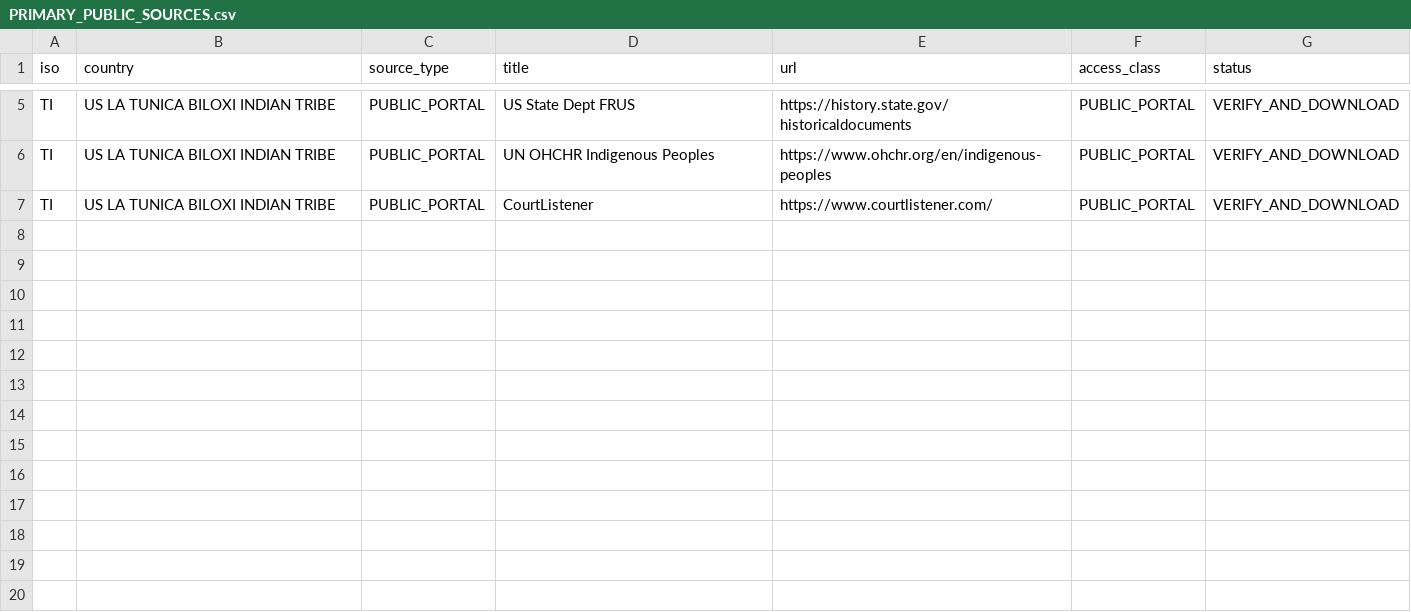
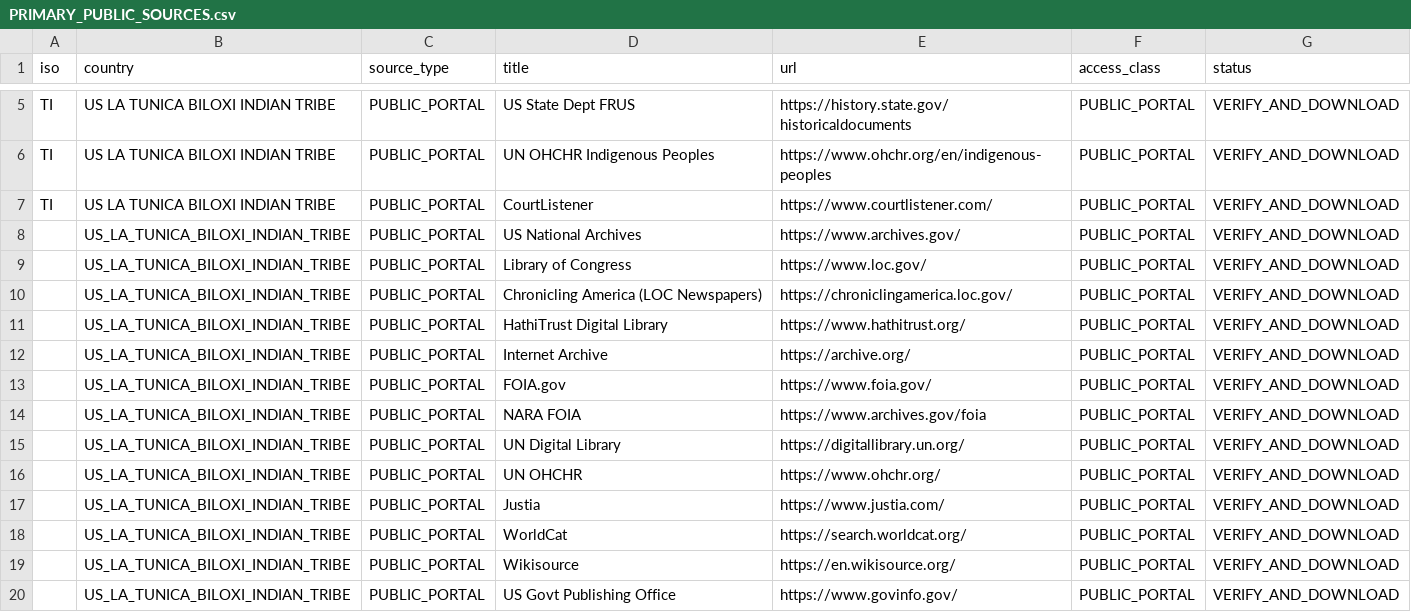
Before and after one commit to GlobalRestitutionAlliance/turtle-island-us-la-tunica-biloxi-indian-tribe-master-litigation, a CSV file: 03_Evidentiary_Exhibits/PRIMARY_PUBLIC_SOURCES.csv, drawn as a sheet; only a part is shown, gaps mark what is left out.

Commit message:
Expand primary public source registries (Batch 2)

```diff
--- a/03_Evidentiary_Exhibits/PRIMARY_PUBLIC_SOURCES.csv
+++ b/03_Evidentiary_Exhibits/PRIMARY_PUBLIC_SOURCES.csv
@@ -7 +7,14 @@ TI,US LA TUNICA BILOXI INDIAN TRIBE,PUBLIC_PORTAL,UN OHCHR Indigenous Peoples,ht
 TI,US LA TUNICA BILOXI INDIAN TRIBE,PUBLIC_PORTAL,CourtListener,https://www.courtlistener.com/,PUBLIC_PORTAL,VERIFY_AND_DOWNLOAD
+,US_LA_TUNICA_BILOXI_INDIAN_TRIBE,PUBLIC_PORTAL,US National Archives,https://www.archives.gov/,PUBLIC_PORTAL,VERIFY_AND_DOWNLOAD
+,US_LA_TUNICA_BILOXI_INDIAN_TRIBE,PUBLIC_PORTAL,Library of Congress,https://www.loc.gov/,PUBLIC_PORTAL,VERIFY_AND_DOWNLOAD
+,US_LA_TUNICA_BILOXI_INDIAN_TRIBE,PUBLIC_PORTAL,Chronicling America (LOC Newspapers),https://chroniclingamerica.loc.gov/,PUBLIC_PORTAL,VERIFY_AND_DOWNLOAD
+,US_LA_TUNICA_BILOXI_INDIAN_TRIBE,PUBLIC_PORTAL,HathiTrust Digital Library,https://www.hathitrust.org/,PUBLIC_PORTAL,VERIFY_AND_DOWNLOAD
+,US_LA_TUNICA_BILOXI_INDIAN_TRIBE,PUBLIC_PORTAL,Internet Archive,https://archive.org/,PUBLIC_PORTAL,VERIFY_AND_DOWNLOAD
+,US_LA_TUNICA_BILOXI_INDIAN_TRIBE,PUBLIC_PORTAL,FOIA.gov,https://www.foia.gov/,PUBLIC_PORTAL,VERIFY_AND_DOWNLOAD
+,US_LA_TUNICA_BILOXI_INDIAN_TRIBE,PUBLIC_PORTAL,NARA FOIA,https://www.archives.gov/foia,PUBLIC_PORTAL,VERIFY_AND_DOWNLOAD
+,US_LA_TUNICA_BILOXI_INDIAN_TRIBE,PUBLIC_PORTAL,UN Digital Library,https://digitallibrary.un.org/,PUBLIC_PORTAL,VERIFY_AND_DOWNLOAD
+,US_LA_TUNICA_BILOXI_INDIAN_TRIBE,PUBLIC_PORTAL,UN OHCHR,https://www.ohchr.org/,PUBLIC_PORTAL,VERIFY_AND_DOWNLOAD
+,US_LA_TUNICA_BILOXI_INDIAN_TRIBE,PUBLIC_PORTAL,Justia,https://www.justia.com/,PUBLIC_PORTAL,VERIFY_AND_DOWNLOAD
+,US_LA_TUNICA_BILOXI_INDIAN_TRIBE,PUBLIC_PORTAL,WorldCat,https://search.worldcat.org/,PUBLIC_PORTAL,VERIFY_AND_DOWNLOAD
+,US_LA_TUNICA_BILOXI_INDIAN_TRIBE,PUBLIC_PORTAL,Wikisource,https://en.wikisource.org/,PUBLIC_PORTAL,VERIFY_AND_DOWNLOAD
+,US_LA_TUNICA_BILOXI_INDIAN_TRIBE,PUBLIC_PORTAL,US Govt Publishing Office,https://www.govinfo.gov/,PUBLIC_PORTAL,VERIFY_AND_DOWNLOAD
```
Also changed, not shown: 2 other files.
